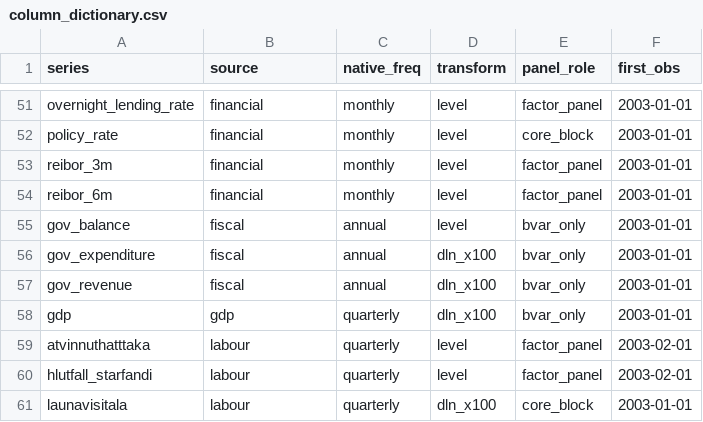
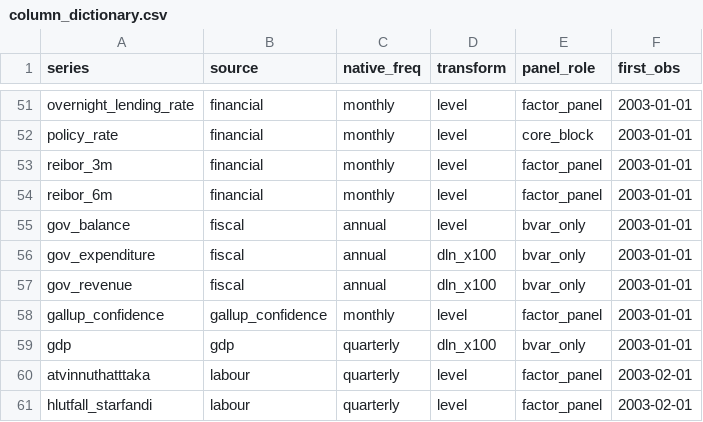
Before and after one commit to hagdeild/thjodhagslikan, a CSV file: data/processed/column_dictionary.csv, drawn as a sheet; only a part is shown, gaps mark what is left out; the shorter side is filled out with more unchanged rows.

```diff
--- a/data/processed/column_dictionary.csv
+++ b/data/processed/column_dictionary.csv
@@ -57,2 +57,3 @@ gov_expenditure,fiscal,annual,dln_x100,bvar_only,2003-01-01
 gov_revenue,fiscal,annual,dln_x100,bvar_only,2003-01-01
+gallup_confidence,gallup_confidence,monthly,level,factor_panel,2003-01-01
 gdp,gdp,quarterly,dln_x100,bvar_only,2003-01-01
```
Also changed, not shown: 8 other files.
